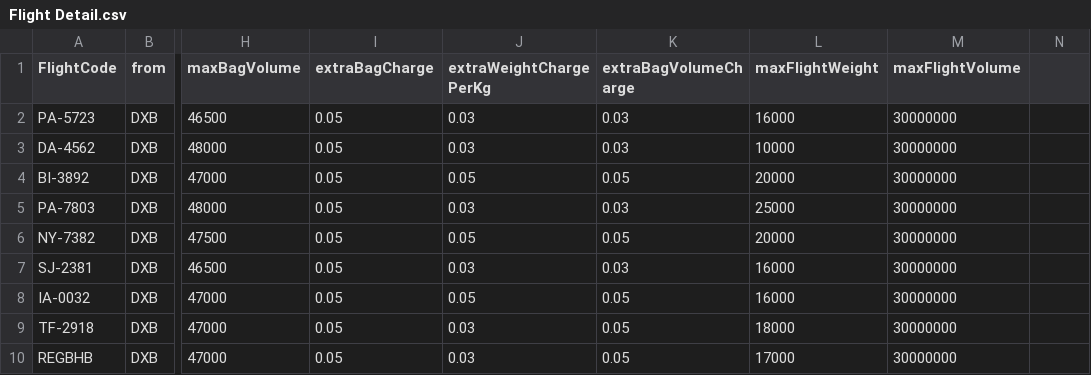
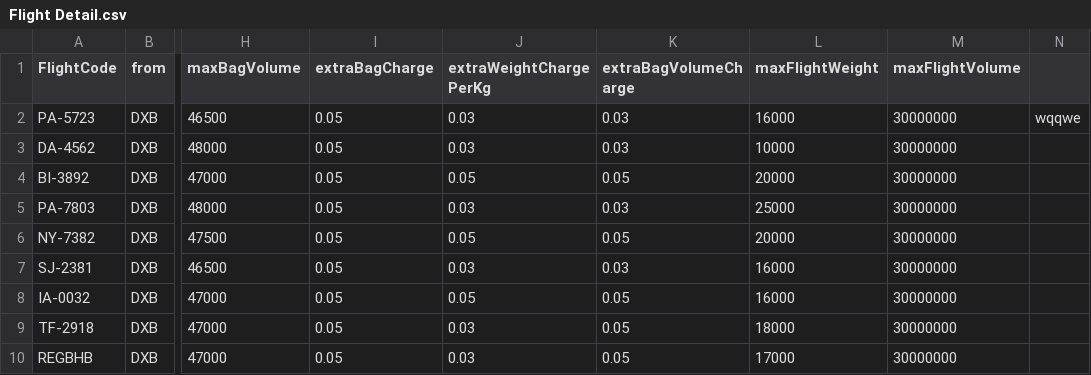
Before and after one commit to shananshan/FlightCheckInSystem, a CSV file: Flight Detail.csv, drawn as a sheet; only a part is shown, gaps mark what is left out; the diff names each change by its address in the sheet, - before the commit and + after, or states it on an @@ line.

Commit message:
Update Flight Detail.csv

```diff
--- a/Flight Detail.csv
+++ b/Flight Detail.csv
-N2: (empty)
+N2: wqqwe
```
